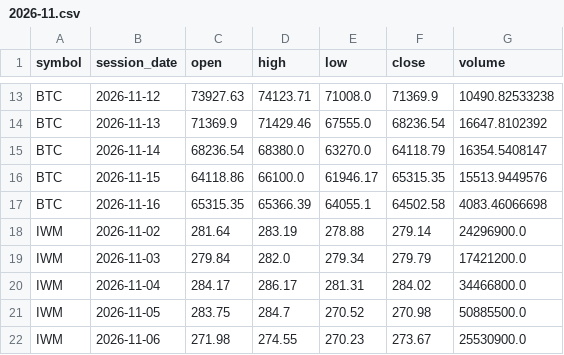
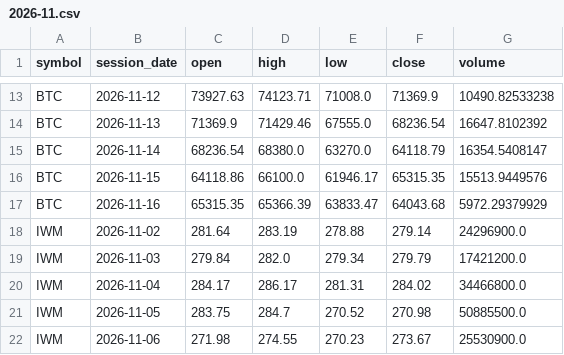
Before and after one commit to TheMrTBO/market-monitor, a CSV file: prices_daily/2026/2026-11.csv, drawn as a sheet; only a part is shown, gaps mark what is left out.

```diff
--- a/prices_daily/2026/2026-11.csv
+++ b/prices_daily/2026/2026-11.csv
@@ -16,3 +16,3 @@ BTC,2026-11-14,68236.54,68380.0,63270.0,64118.79,16354.5408147
 BTC,2026-11-15,64118.86,66100.0,61946.17,65315.35,15513.9449576
-BTC,2026-11-16,65315.35,65366.39,64055.1,64502.58,4083.46066698
+BTC,2026-11-16,65315.35,65366.39,63833.47,64043.68,5972.29379929
 IWM,2026-11-02,281.64,283.19,278.88,279.14,24296900.0
```
Also changed, not shown: runs/2026/2026-11.csv.
